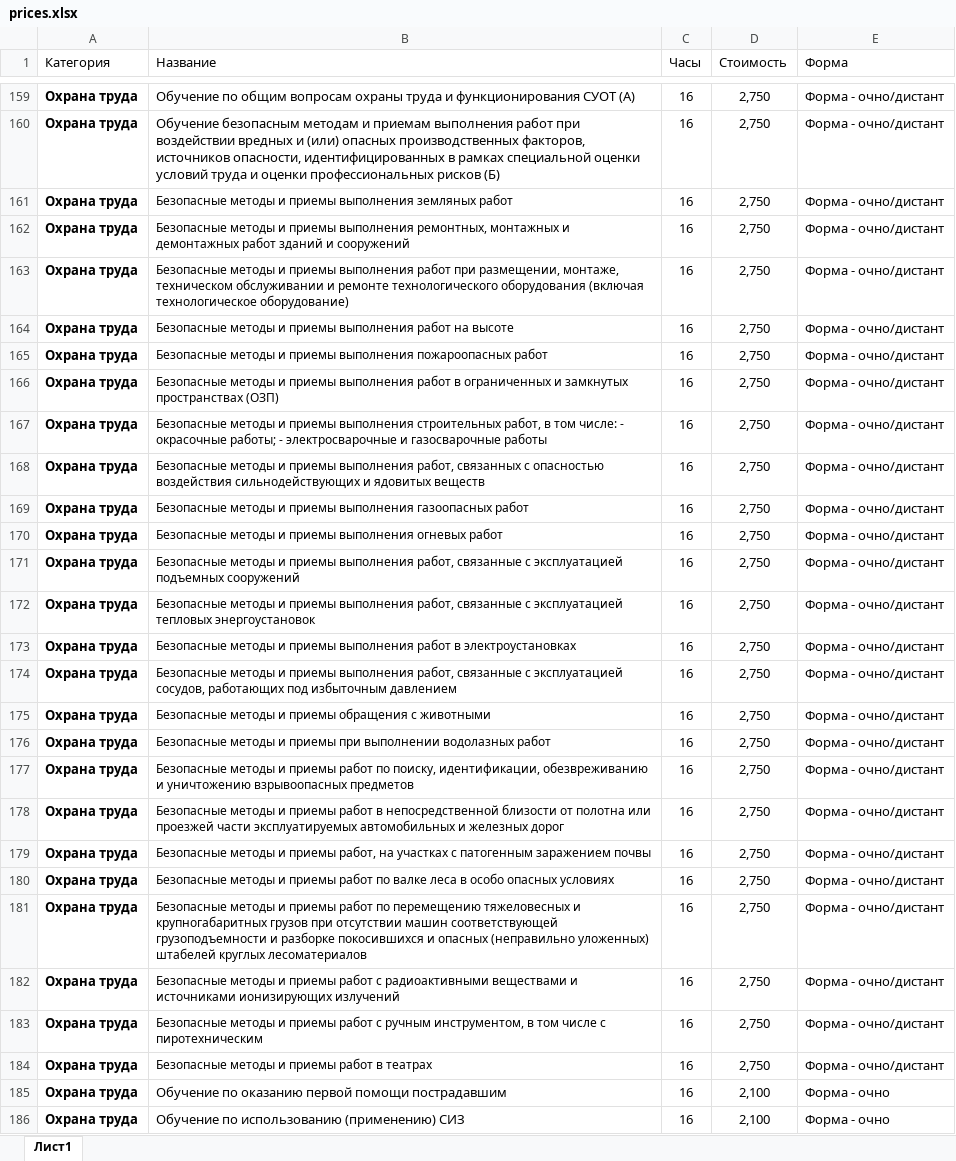
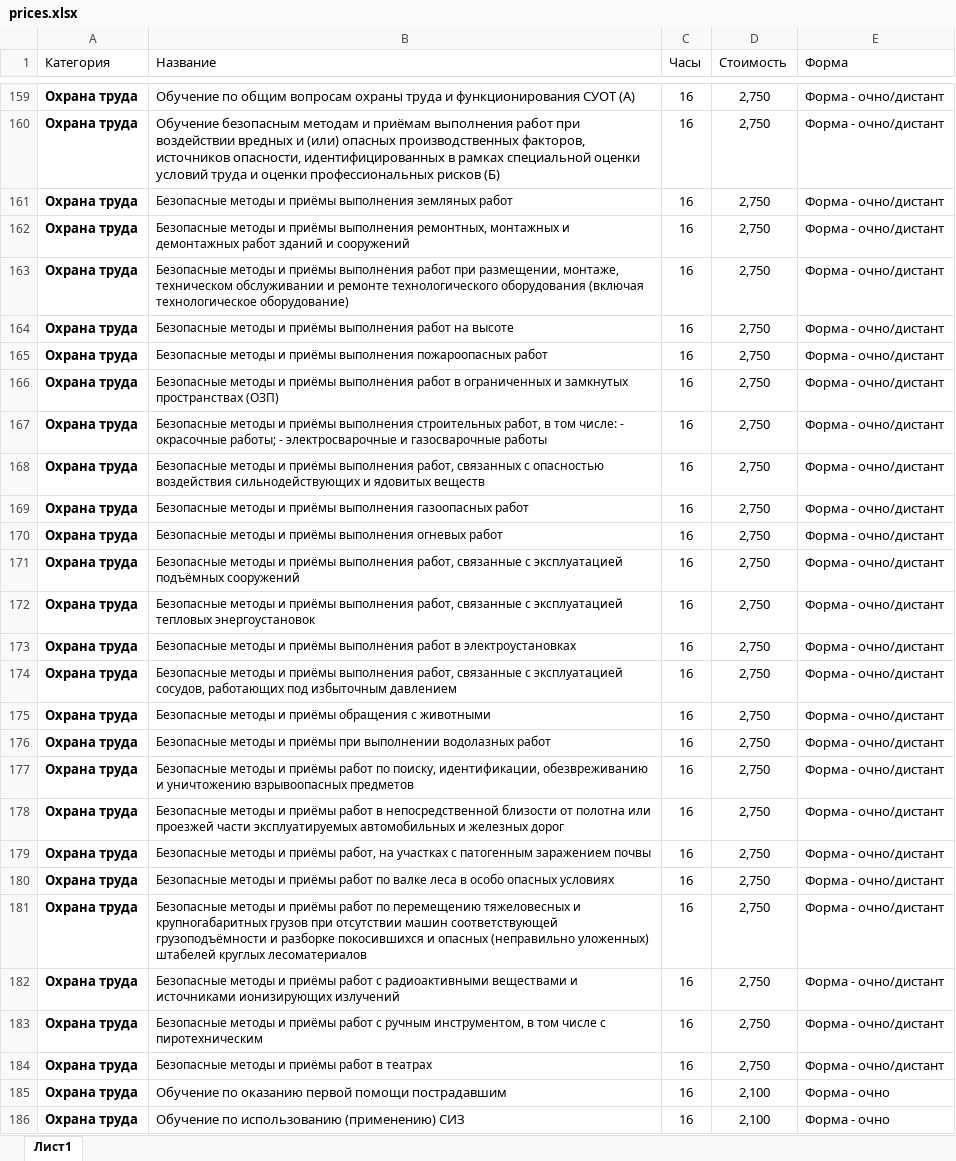
Before and after one commit to vatnikyu-crypto/energetic-site, an Excel workbook: main/data/prices.xlsx, sheet Лист1, drawn as a sheet; only a part is shown, gaps mark what is left out; values as stored, in another font and other column widths than the file's, no borders; the diff covers the shown part only; the diff names each change by its address in the sheet, - before the commit and + after, or states it on an @@ line.

```diff
--- a/main/data/prices.xlsx (sheet Лист1)
+++ b/main/data/prices.xlsx (sheet Лист1)
-B160 (Название): …методам и приемам выполнения работ…
+B160 (Название): …методам и приёмам выполнения работ…
-B161 (Название): …методы и приемы выполнения земляных…
+B161 (Название): …методы и приёмы выполнения земляных…
-B162 (Название): …методы и приемы выполнения ремонтных,…
+B162 (Название): …методы и приёмы выполнения ремонтных,…
-B163 (Название): …методы и приемы выполнения работ…
+B163 (Название): …методы и приёмы выполнения работ…
-B164 (Название): …методы и приемы выполнения работ…
+B164 (Название): …методы и приёмы выполнения работ…
-B165 (Название): …методы и приемы выполнения пожароопасных…
+B165 (Название): …методы и приёмы выполнения пожароопасных…
-B166 (Название): …методы и приемы выполнения работ…
+B166 (Название): …методы и приёмы выполнения работ…
-B167 (Название): …методы и приемы выполнения строительных…
+B167 (Название): …методы и приёмы выполнения строительных…
-B168 (Название): …методы и приемы выполнения работ,…
+B168 (Название): …методы и приёмы выполнения работ,…
-B169 (Название): …методы и приемы выполнения газоопасных…
+B169 (Название): …методы и приёмы выполнения газоопасных…
-B170 (Название): …методы и приемы выполнения огневых…
+B170 (Название): …методы и приёмы выполнения огневых…
-B171 (Название): …методы и приемы выполнения работ, связанные с эксплуатацией подъемных сооружений
+B171 (Название): …методы и приёмы выполнения работ, связанные с эксплуатацией подъёмных сооружений
-B172 (Название): …методы и приемы выполнения работ,…
+B172 (Название): …методы и приёмы выполнения работ,…
-B173 (Название): …методы и приемы выполнения работ…
+B173 (Название): …методы и приёмы выполнения работ…
-B174 (Название): …методы и приемы выполнения работ,…
+B174 (Название): …методы и приёмы выполнения работ,…
-B175 (Название): …методы и приемы обращения с…
+B175 (Название): …методы и приёмы обращения с…
-B176 (Название): …методы и приемы при выполнении…
+B176 (Название): …методы и приёмы при выполнении…
-B177 (Название): …методы и приемы работ по…
+B177 (Название): …методы и приёмы работ по…
-B178 (Название): …методы и приемы работ в…
+B178 (Название): …методы и приёмы работ в…
-B179 (Название): …методы и приемы работ, на…
+B179 (Название): …методы и приёмы работ, на…
-B180 (Название): …методы и приемы работ по…
+B180 (Название): …методы и приёмы работ по…
-B181 (Название): …методы и приемы работ по перемещению тяжеловесных и крупногабаритных грузов при отсутствии машин соответствующей грузоподъемности и разборке…
+B181 (Название): …методы и приёмы работ по перемещению тяжеловесных и крупногабаритных грузов при отсутствии машин соответствующей грузоподъёмности и разборке…
-B182 (Название): …методы и приемы работ с…
+B182 (Название): …методы и приёмы работ с…
-B183 (Название): …методы и приемы работ с…
+B183 (Название): …методы и приёмы работ с…
-B184 (Название): Безопасные методы и приемы работ в театрах
+B184 (Название): Безопасные методы и приёмы работ в театрах
```
Also changed, not shown: 17 added rows, 17 removed rows, 46 moved rows and 29 edited cells elsewhere in this sheet, main/data/schedule.xlsx, 5 other files.
